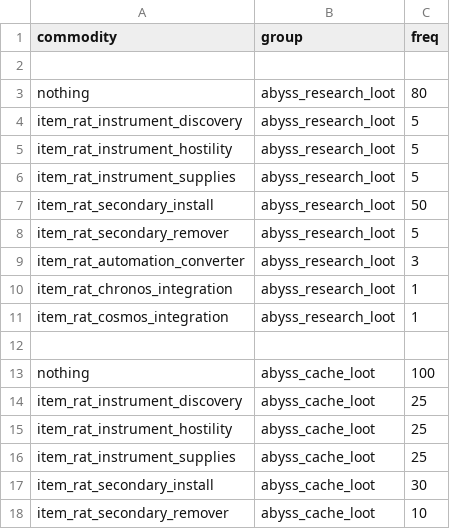
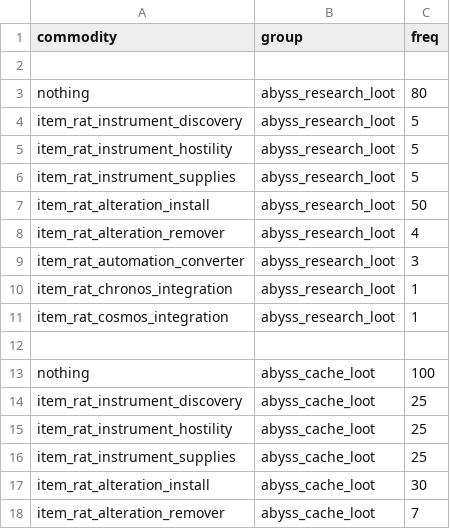
Before and after one commit to Lukas22041/Random-Assortment-of-Things, a CSV file: data/campaign/procgen/drop_groups.csv, drawn as a sheet.

```diff
--- a/data/campaign/procgen/drop_groups.csv
+++ b/data/campaign/procgen/drop_groups.csv
@@ -6,4 +6,4 @@ item_rat_instrument_hostility,abyss_research_loot,5
 item_rat_instrument_supplies,abyss_research_loot,5
-item_rat_secondary_install,abyss_research_loot,50
-item_rat_secondary_remover,abyss_research_loot,5
+item_rat_alteration_install,abyss_research_loot,50
+item_rat_alteration_remover,abyss_research_loot,4
 item_rat_automation_converter,abyss_research_loot,3
@@ -16,3 +16,3 @@ item_rat_instrument_hostility,abyss_cache_loot,25
 item_rat_instrument_supplies,abyss_cache_loot,25
-item_rat_secondary_install,abyss_cache_loot,30
-item_rat_secondary_remover,abyss_cache_loot,10
+item_rat_alteration_install,abyss_cache_loot,30
+item_rat_alteration_remover,abyss_cache_loot,7
```
Also changed, not shown: data/campaign/special_items.csv, data/config/LunaSettings.csv, 34 other files.
